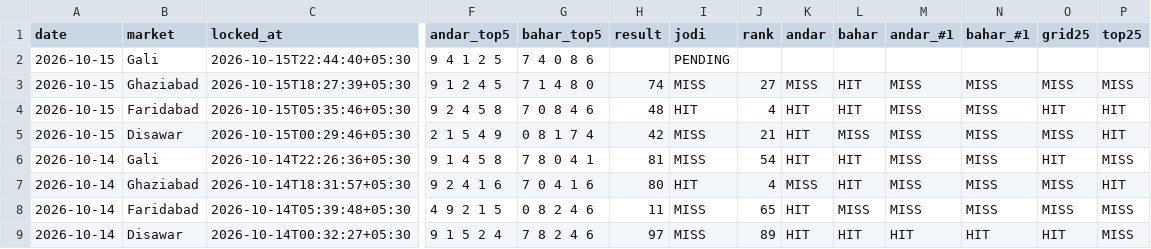
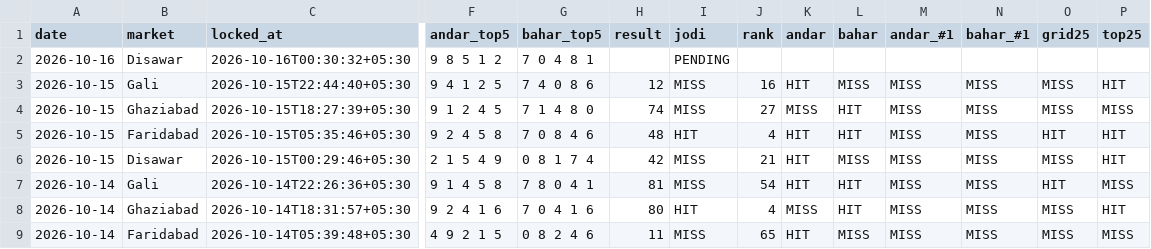
Before and after one commit to vaibhavkumar-WPDEV/predict-satta, a CSV file: data/pattern/prediction_history.csv, drawn as a sheet; only a part is shown, gaps mark what is left out; the shorter side is filled out with more unchanged rows; addresses are those after the commit; rows hold the shown columns only; the diff names each change by its address in the sheet, - before the commit and + after, or states it on an @@ line.

Commit message:
auto: results + locked predictions 2026-10-16 00:30 IST

```diff
--- a/data/pattern/prediction_history.csv
+++ b/data/pattern/prediction_history.csv
+row 2: 2026-10-16 | Disawar | 2026-10-16T00:30:32+05:30 | 9 8 5 1 2 | 7 0 4 8 1 |  | PENDING
-H3 (result): (empty)
+H3 (result): 12
-I3 (jodi): PENDING
+I3 (jodi): MISS
-J3 (rank): (empty)
+J3 (rank): 16
-K3 (andar): (empty)
+K3 (andar): HIT
-L3 (bahar): (empty)
+L3 (bahar): MISS
-M3 (andar_#1): (empty)
+M3 (andar_#1): MISS
-N3 (bahar_#1): (empty)
+N3 (bahar_#1): MISS
-O3 (grid25): (empty)
+O3 (grid25): MISS
-P3 (top25): (empty)
+P3 (top25): HIT
```
Also changed, not shown: data/engine5/prediction_history.csv, data/prediction_history.csv, 8 other files.
